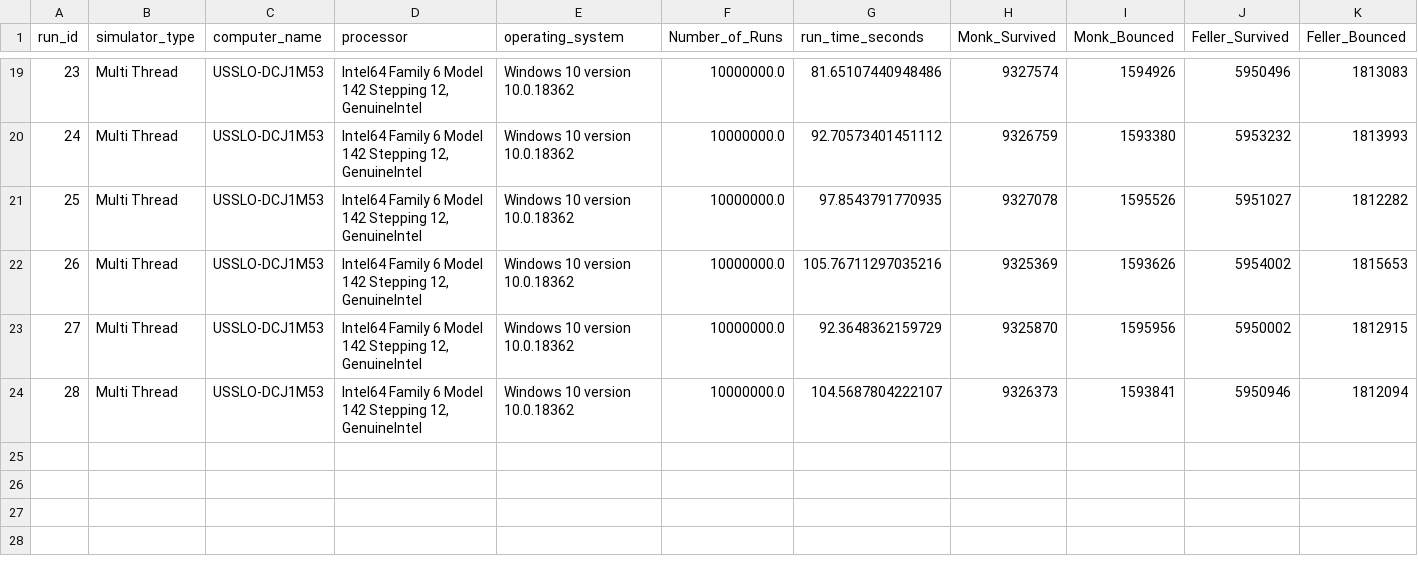
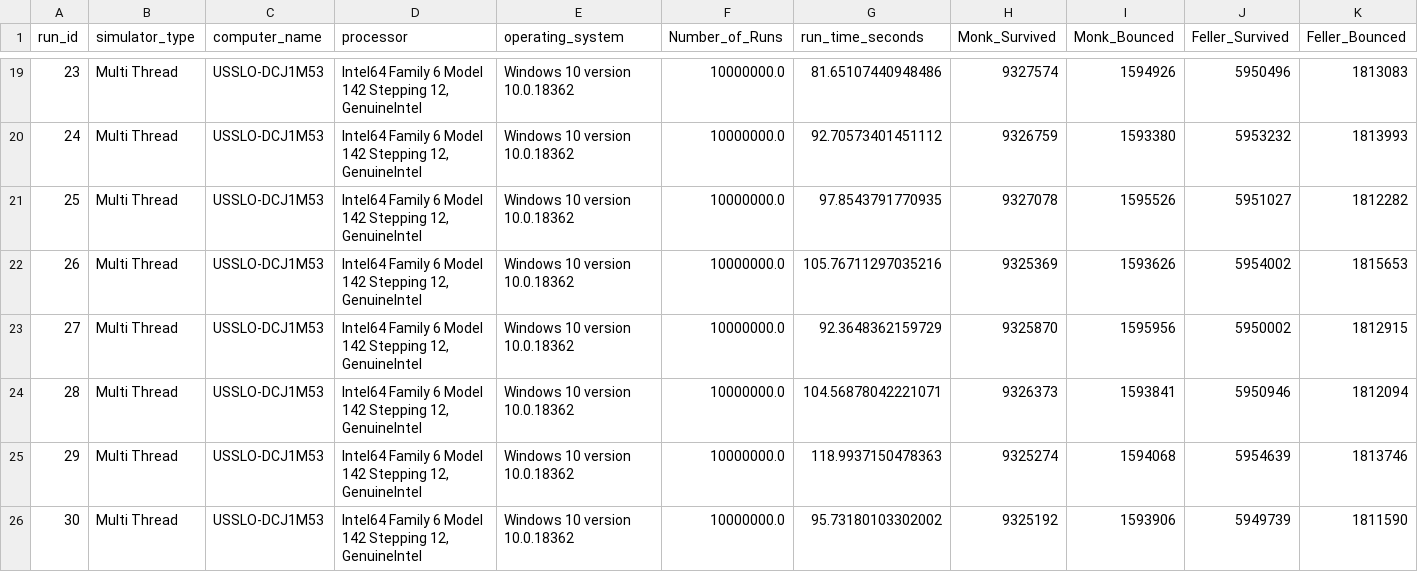
Before and after one commit to psychicesp/Pet-Projects, a CSV file: death_saves_log.csv, drawn as a sheet; only a part is shown, gaps mark what is left out; rows hold the shown columns only; the diff names each change by its address in the sheet, - before the commit and + after, or states it on an @@ line.

Commit message:
Collected data

```diff
--- a/death_saves_log.csv
+++ b/death_saves_log.csv
-G24 (run_time_seconds): 104.5687804222107
+G24 (run_time_seconds): 104.56878042221071
+row 25: 29 | Multi Thread | USSLO-DCJ1M53 | Intel64 Family 6 Model 142 Stepping 12, GenuineIntel | Windows 10 version 10.0.18362 | 10000000.0 | 118.9937150478363 | 9325274 | 1594068 | 5954639 | 1813746
+row 26: 30 | Multi Thread | USSLO-DCJ1M53 | Intel64 Family 6 Model 142 Stepping 12, GenuineIntel | Windows 10 version 10.0.18362 | 10000000.0 | 95.73180103302002 | 9325192 | 1593906 | 5949739 | 1811590
```
Also changed, not shown: 3 other files.
